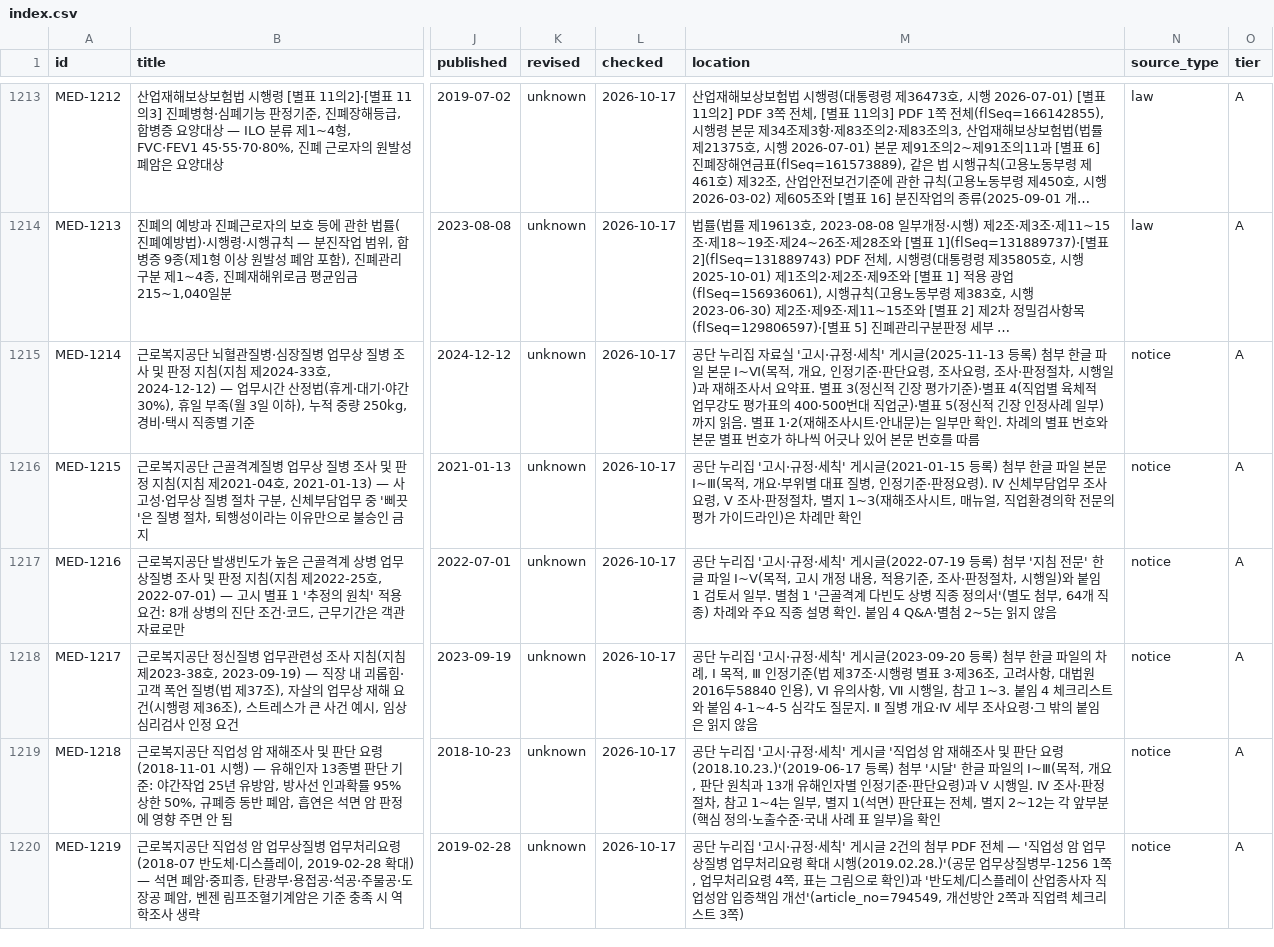
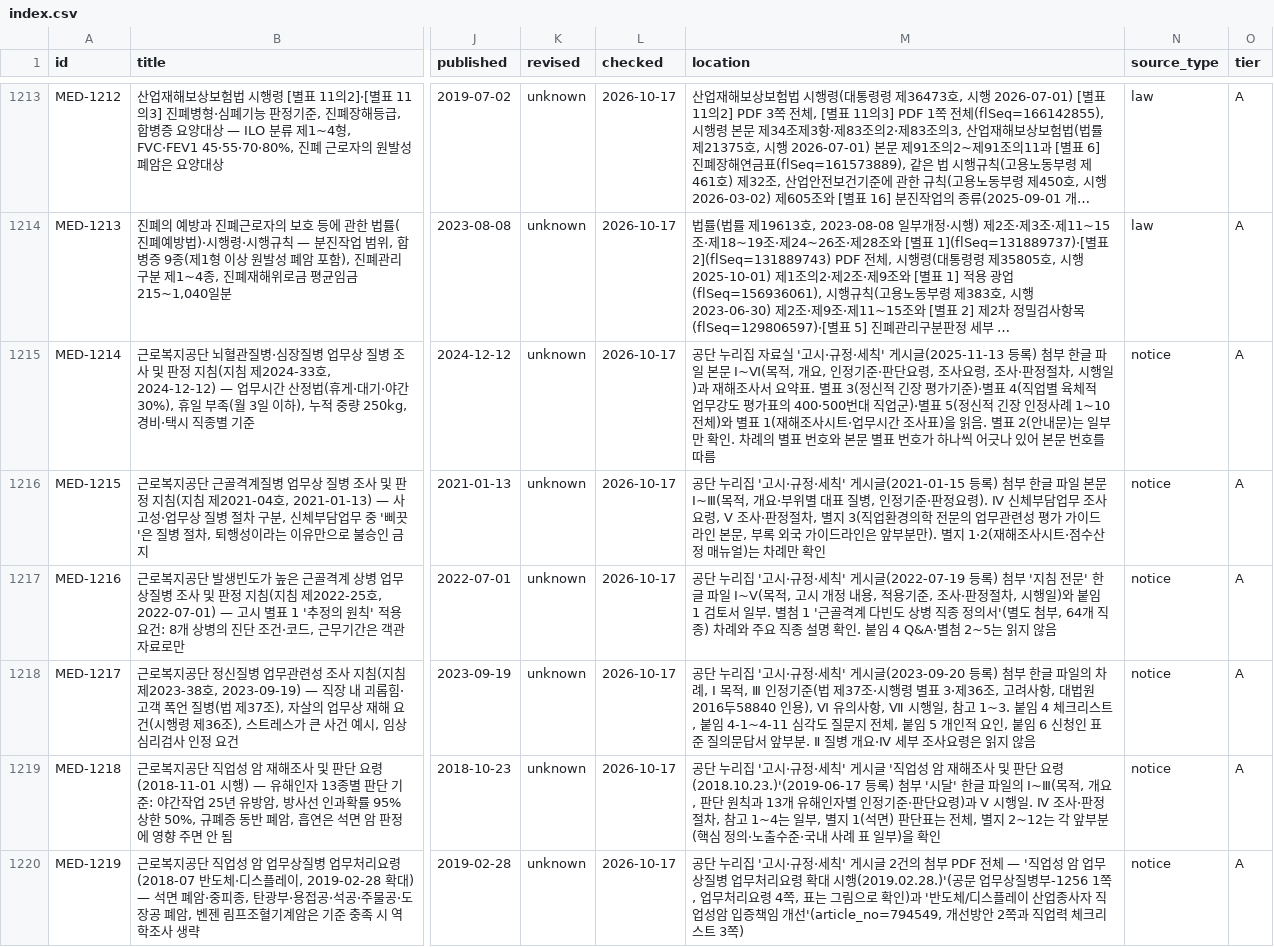
Before and after one commit to rkrjrl-ctrl/claude_drive, a CSV file: medical/index.csv, drawn as a sheet; only a part is shown, gaps mark what is left out; long unchanged cells end in …; the diff covers the shown part only; the diff names each change by its address in the sheet, - before the commit and + after, or states it on an @@ line.

```diff
--- a/medical/index.csv
+++ b/medical/index.csv
-M1215 (location): …정사례 일부)까지 읽음. 별표 1·2(재해조사시트·안내문)…
+M1215 (location): …정사례 1~10 전체)와 별표 1(재해조사시트·업무시간 조사표)을 읽음. 별표 2(안내문)…
-M1216 (location): …, 별지 1~3(재해조사시트, 매뉴얼, 직업환경의학 전문의 평가 가이드라인)은 차례만…
+M1216 (location): …, 별지 3(직업환경의학 전문의 업무관련성 평가 가이드라인 본문, 부록 외국 가이드라인은 앞부분만). 별지 1·2(재해조사시트·점수산정 매뉴얼)는 차례만…
-M1218 (location): …크리스트와 붙임 4-1~4-5 심각도 질문지. Ⅱ 질병 개요·Ⅳ 세부 조사요령·그 밖의 붙임은 읽지…
+M1218 (location): …크리스트, 붙임 4-1~4-11 심각도 질문지 전체, 붙임 5 개인적 요인, 붙임 6 신청인 표준 질의문답서 앞부분. Ⅱ 질병 개요·Ⅳ 세부 조사요령은 읽지…
```
Also changed, not shown: 1 edited cell elsewhere in this file, 4 other files.
